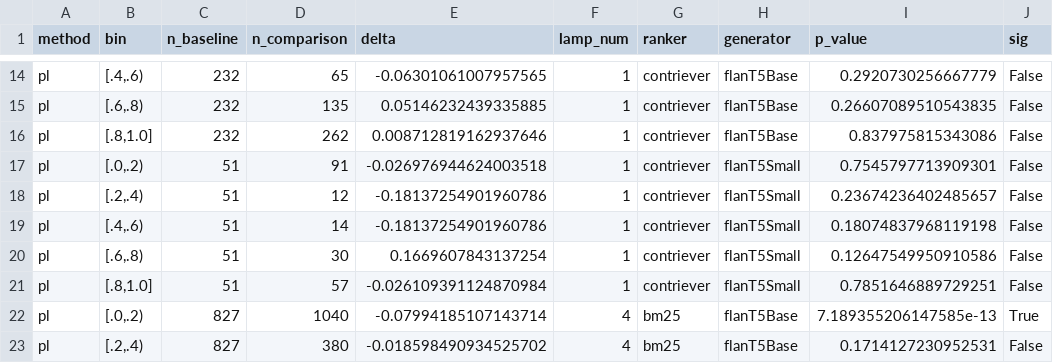
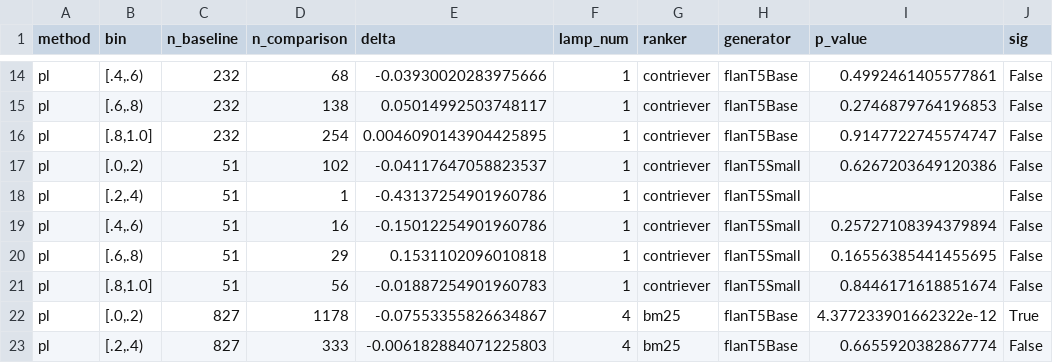
Before and after one commit to edanperetz2/Fair-RAG, a CSV file: report/tables/paper_repro/table2_eed_interval_ours.csv, drawn as a sheet; only a part is shown, gaps mark what is left out; the diff covers the shown part only; the diff names each change by its address in the sheet, - before the commit and + after, or states it on an @@ line.

```diff
--- a/report/tables/paper_repro/table2_eed_interval_ours.csv
+++ b/report/tables/paper_repro/table2_eed_interval_ours.csv
-D14 (n_comparison): 65
+D14 (n_comparison): 68
-E14 (delta): -0.06301061007957565
+E14 (delta): -0.03930020283975666
-I14 (p_value): 0.2920730256667779
+I14 (p_value): 0.4992461405577861
-D15 (n_comparison): 135
+D15 (n_comparison): 138
-E15 (delta): 0.05146232439335885
+E15 (delta): 0.05014992503748117
-I15 (p_value): 0.26607089510543835
+I15 (p_value): 0.2746879764196853
-D16 (n_comparison): 262
+D16 (n_comparison): 254
-E16 (delta): 0.008712819162937646
+E16 (delta): 0.0046090143904425895
-I16 (p_value): 0.837975815343086
+I16 (p_value): 0.9147722745574747
-D17 (n_comparison): 91
+D17 (n_comparison): 102
-E17 (delta): -0.026976944624003518
+E17 (delta): -0.04117647058823537
-I17 (p_value): 0.7545797713909301
+I17 (p_value): 0.6267203649120386
-D18 (n_comparison): 12
+D18 (n_comparison): 1
-E18 (delta): -0.18137254901960786
+E18 (delta): -0.43137254901960786
-I18 (p_value): 0.23674236402485657
+I18 (p_value): (empty)
-D19 (n_comparison): 14
+D19 (n_comparison): 16
-E19 (delta): -0.18137254901960786
+E19 (delta): -0.15012254901960786
-I19 (p_value): 0.18074837968119198
+I19 (p_value): 0.25727108394379894
-D20 (n_comparison): 30
+D20 (n_comparison): 29
-E20 (delta): 0.1669607843137254
+E20 (delta): 0.1531102096010818
-I20 (p_value): 0.12647549950910586
+I20 (p_value): 0.16556385441455695
-D21 (n_comparison): 57
+D21 (n_comparison): 56
-E21 (delta): -0.026109391124870984
+E21 (delta): -0.01887254901960783
-I21 (p_value): 0.7851646889729251
+I21 (p_value): 0.8446171618851674
-D22 (n_comparison): 1040
+D22 (n_comparison): 1178
-E22 (delta): -0.07994185107143714
+E22 (delta): -0.07553355826634867
-I22 (p_value): 7.189355206147585e-13
+I22 (p_value): 4.377233901662322e-12
-D23 (n_comparison): 380
+D23 (n_comparison): 333
-E23 (delta): -0.018598490934525702
+E23 (delta): -0.006182884071225803
-I23 (p_value): 0.1714127230952531
+I23 (p_value): 0.6655920382867774
```
Also changed, not shown: 86 edited cells elsewhere in this file, 2 other files.
